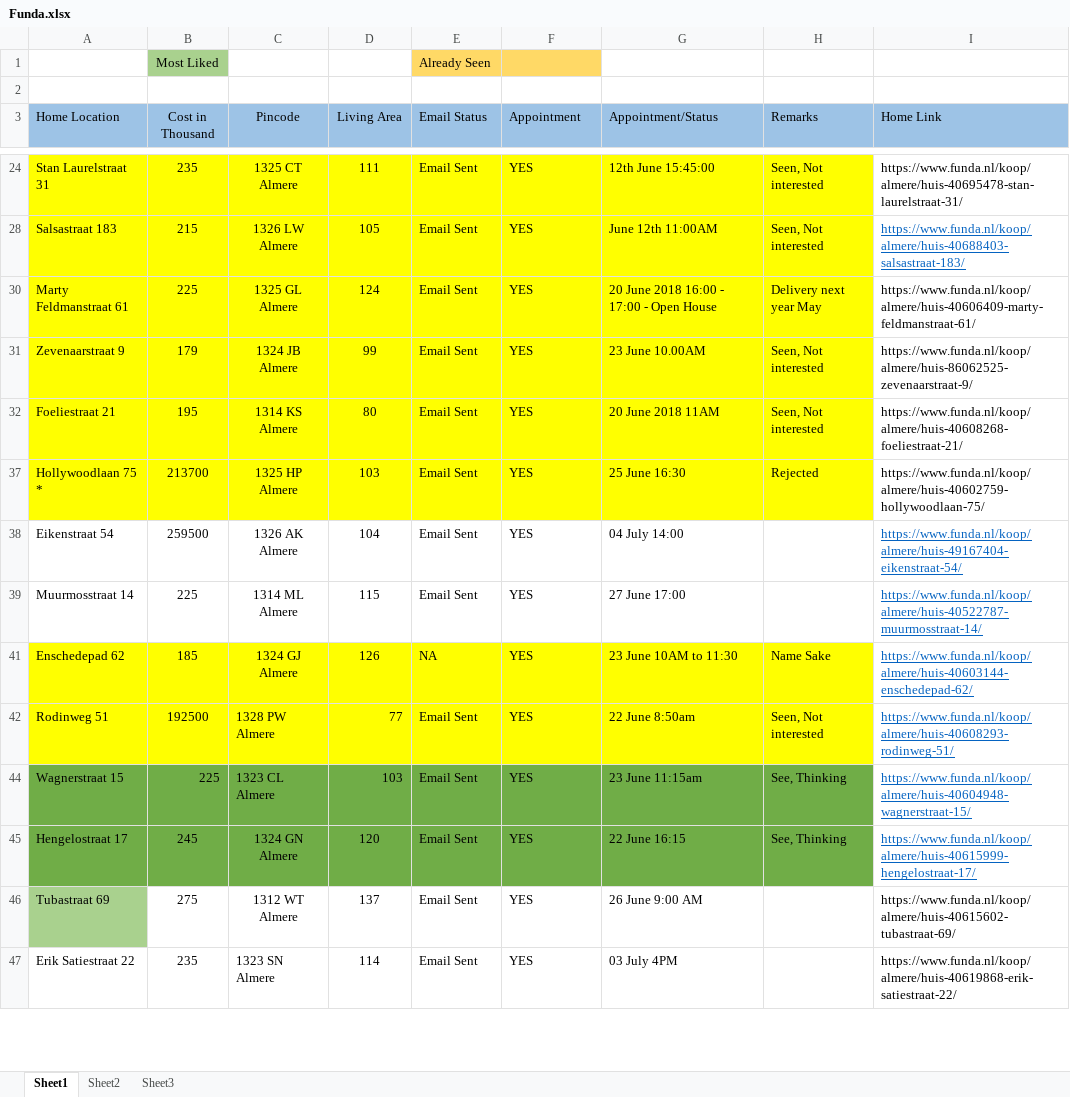
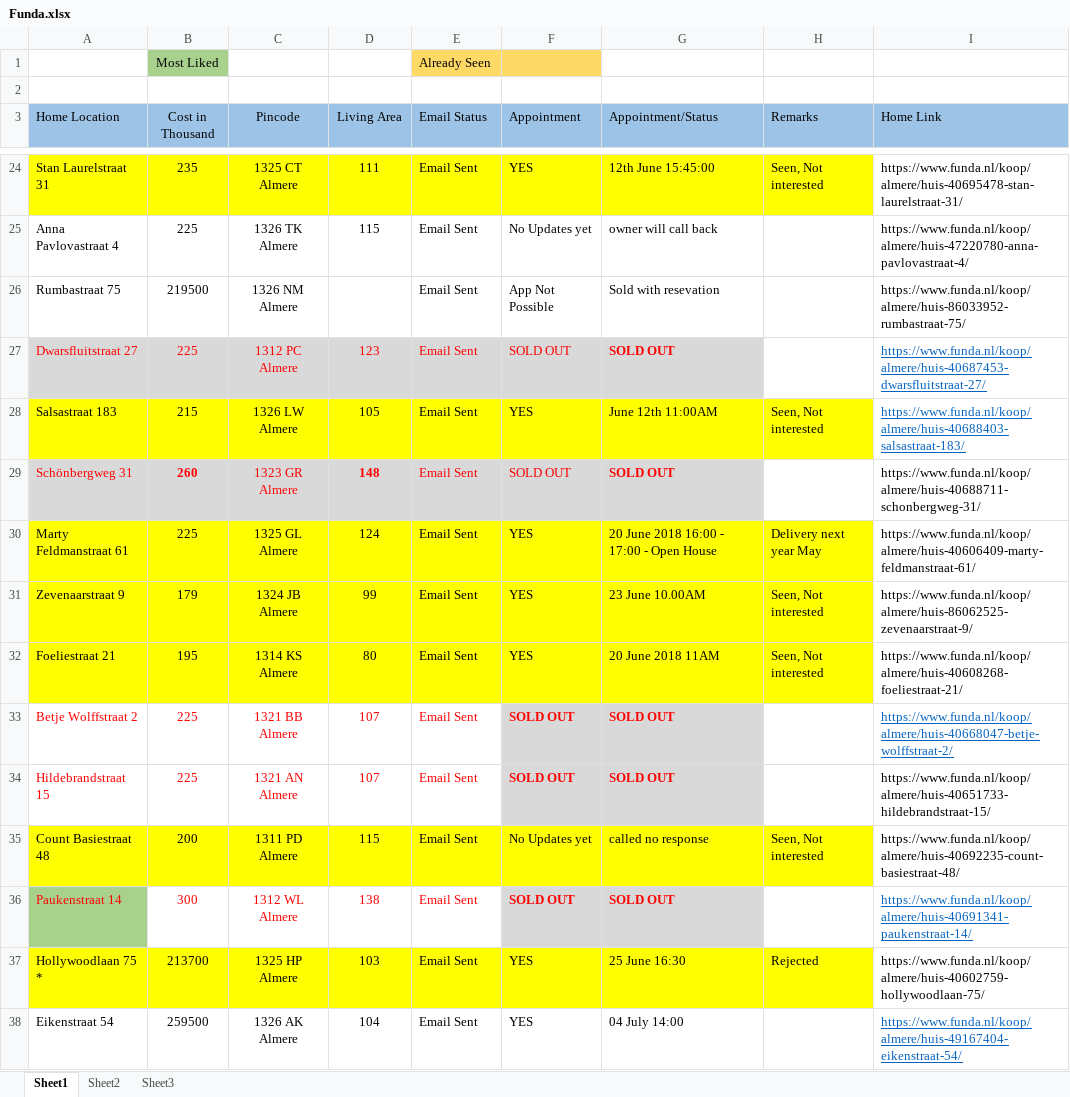
Before and after one commit to Karnankaviya/fundanl, an Excel workbook: Funda.xlsx, sheet Sheet1, drawn as a sheet; only a part is shown, gaps mark what is left out; the shorter side is filled out with more unchanged rows; values as stored, in another font and other column widths than the file's, no borders; the diff covers the shown part only; the diff names each change by its address in the sheet, - before the commit and + after, or states it on an @@ line.

```diff
--- a/Funda.xlsx (sheet Sheet1)
+++ b/Funda.xlsx (sheet Sheet1)
@@ row 25 unhidden: Anna Pavlovastraat 4 | 225 | 1326 TK Almere | 115 | Email Sent | No Updates yet | owner will call back |  | https://www.funda.nl/koop/almere/huis-47220780-anna-pavlovastraat-4/ @@
@@ row 26 unhidden: Rumbastraat 75 | 219500 | 1326 NM Almere |  | Email Sent | App Not Possible | Sold with resevation |  | https://www.funda.nl/koop/almere/huis-86033952-rumbastraat-75/ @@
@@ row 27 unhidden: Dwarsfluitstraat 27 | 225 | 1312 PC Almere | 123 | Email Sent | SOLD OUT | SOLD OUT |  | https://www.funda.nl/koop/almere/huis-40687453-dwarsfluitstraat-27/ @@
@@ row 29 unhidden: Schönbergweg 31 | 260 | 1323 GR Almere | 148 | Email Sent | SOLD OUT | SOLD OUT |  | https://www.funda.nl/koop/almere/huis-40688711-schonbergweg-31/ @@
@@ row 33 unhidden: Betje Wolffstraat 2 | 225 | 1321 BB Almere | 107 | Email Sent | SOLD OUT | SOLD OUT |  | https://www.funda.nl/koop/almere/huis-40668047-betje-wolffstraat-2/ @@
@@ row 34 unhidden: Hildebrandstraat 15 | 225 | 1321 AN Almere | 107 | Email Sent | SOLD OUT | SOLD OUT |  | https://www.funda.nl/koop/almere/huis-40651733-hildebrandstraat-15/ @@
@@ row 35 unhidden: Count Basiestraat 48 | 200 | 1311 PD Almere | 115 | Email Sent | No Updates yet | called no response | Seen, Not interested | https://www.funda.nl/koop/almere/huis-40692235-count-basiestraat-48/ @@
@@ row 36 unhidden: Paukenstraat 14 | 300 | 1312 WL Almere | 138 | Email Sent | SOLD OUT | SOLD OUT |  | https://www.funda.nl/koop/almere/huis-40691341-paukenstraat-14/ @@
```
Also changed, not shown: 16 hidden or unhidden rows, 2 edited cells and cell formats elsewhere in this sheet.
